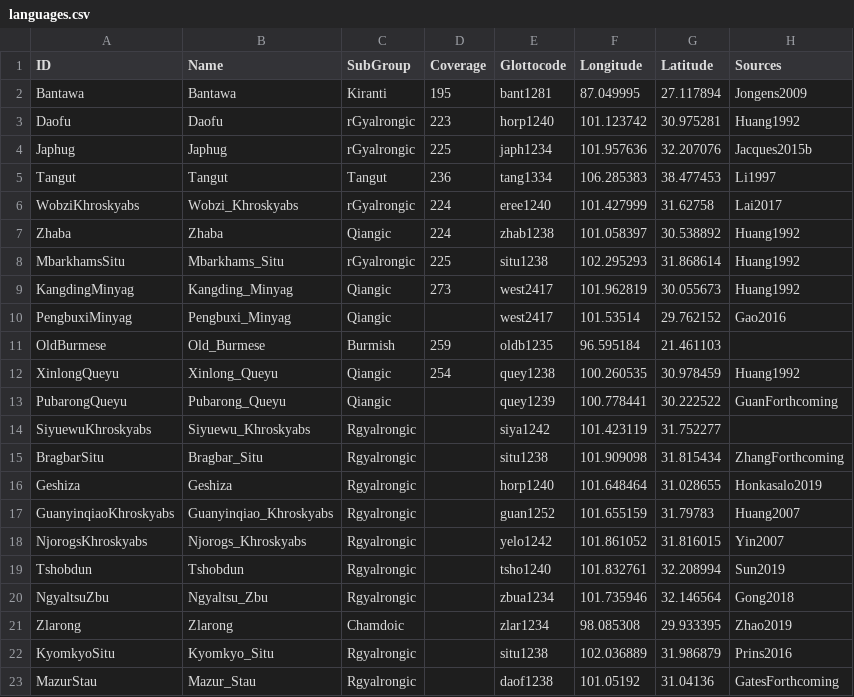
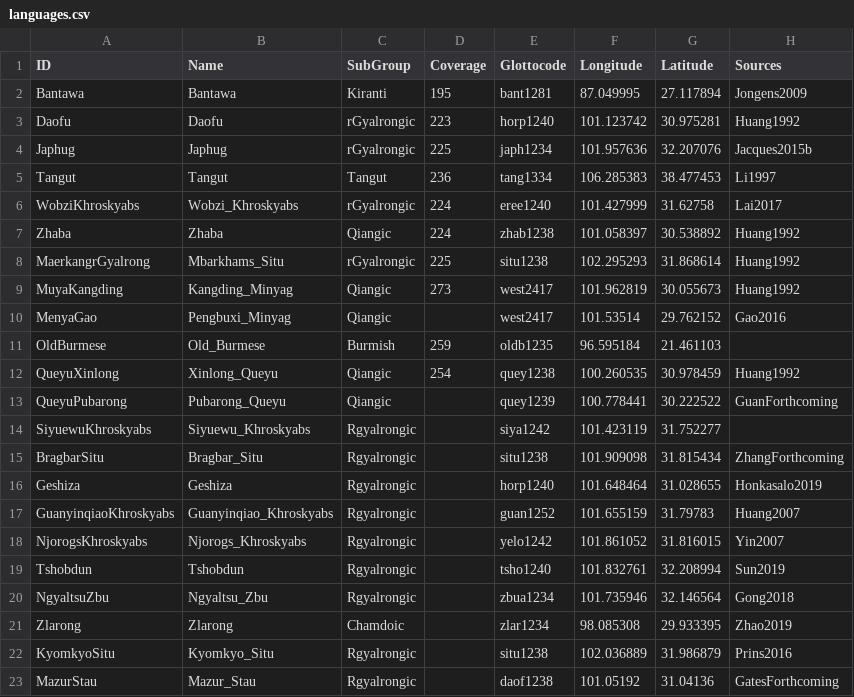
Before and after one commit to lexibank/lairgyalrong, a CSV file: etc/languages.csv, drawn as a sheet.

```diff
--- a/etc/languages.csv
+++ b/etc/languages.csv
@@ -7,8 +7,8 @@ WobziKhroskyabs,Wobzi_Khroskyabs,rGyalrongic,224,eree1240,101.427999,31.62758,La
 Zhaba,Zhaba,Qiangic,224,zhab1238,101.058397,30.538892,Huang1992
-MbarkhamsSitu,Mbarkhams_Situ,rGyalrongic,225,situ1238,102.295293,31.868614,Huang1992
-KangdingMinyag,Kangding_Minyag,Qiangic,273,west2417,101.962819,30.055673,Huang1992
-PengbuxiMinyag,Pengbuxi_Minyag,Qiangic,,west2417,101.53514,29.762152,Gao2016
+MaerkangrGyalrong,Mbarkhams_Situ,rGyalrongic,225,situ1238,102.295293,31.868614,Huang1992
+MuyaKangding,Kangding_Minyag,Qiangic,273,west2417,101.962819,30.055673,Huang1992
+MenyaGao,Pengbuxi_Minyag,Qiangic,,west2417,101.53514,29.762152,Gao2016
 OldBurmese,Old_Burmese,Burmish,259,oldb1235,96.595184,21.461103,
-XinlongQueyu,Xinlong_Queyu,Qiangic,254,quey1238,100.260535,30.978459,Huang1992
-PubarongQueyu,Pubarong_Queyu,Qiangic,,quey1239,100.778441,30.222522,GuanForthcoming
+QueyuXinlong,Xinlong_Queyu,Qiangic,254,quey1238,100.260535,30.978459,Huang1992
+QueyuPubarong,Pubarong_Queyu,Qiangic,,quey1239,100.778441,30.222522,GuanForthcoming
 SiyuewuKhroskyabs,Siyuewu_Khroskyabs,Rgyalrongic,,siya1242,101.423119,31.752277,
```
Also changed, not shown: cldf/forms.csv, cldf/languages.csv, 4 other files.
